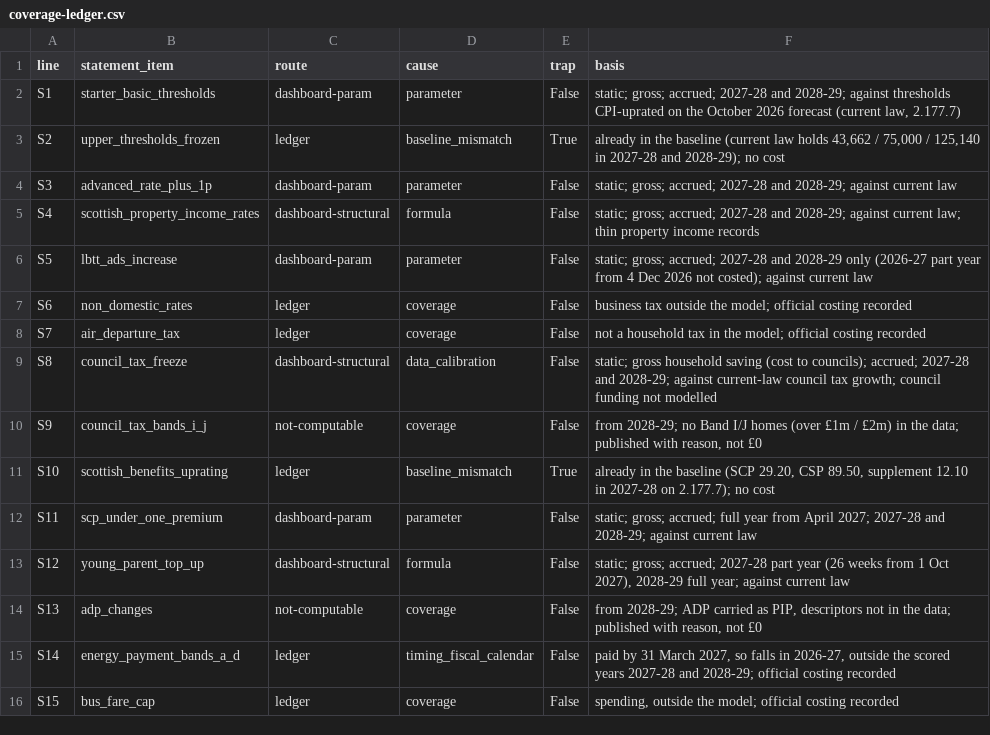
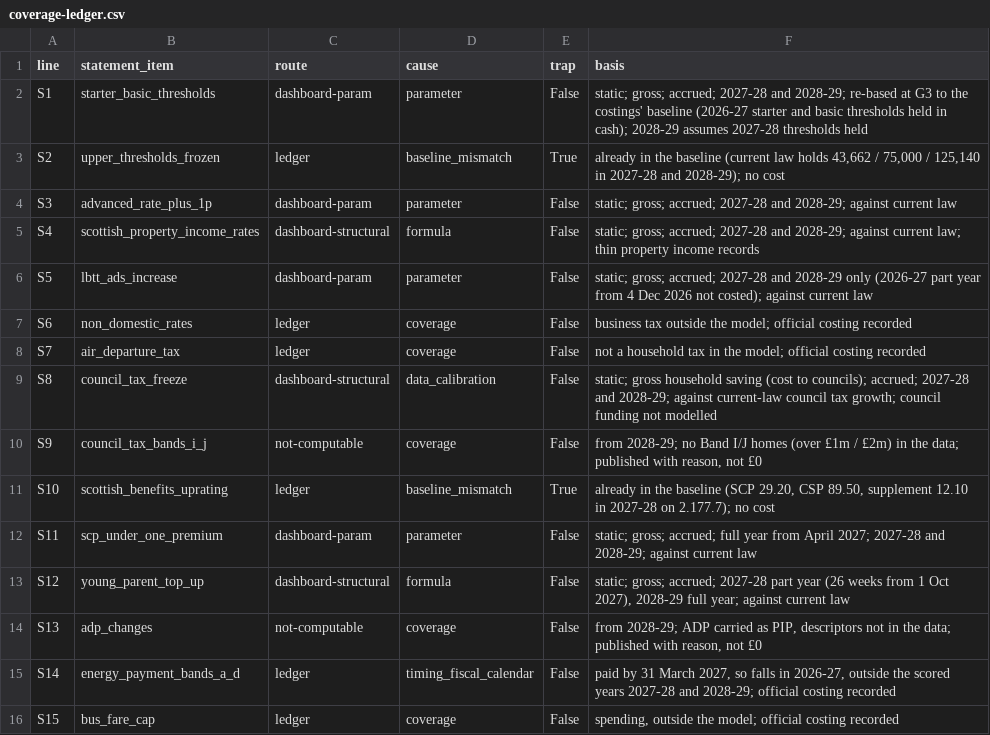
Before and after one commit to PolicyEngine/uk-scottish-budget-2027-28, a CSV file: data_inputs/drill/coverage-ledger.csv, drawn as a sheet.

```diff
--- a/data_inputs/drill/coverage-ledger.csv
+++ b/data_inputs/drill/coverage-ledger.csv
@@ -1,3 +1,3 @@
 line,statement_item,route,cause,trap,basis
-S1,starter_basic_thresholds,dashboard-param,parameter,False,"static; gross; accrued; 2027-28 and 2028-29; against thresholds CPI-uprated on the October 2026 forecast (current law, 2.177.7)"
+S1,starter_basic_thresholds,dashboard-param,parameter,False,"static; gross; accrued; 2027-28 and 2028-29; re-based at G3 to the costings' baseline (2026-27 starter and basic thresholds held in cash); 2028-29 assumes 2027-28 thresholds held"
 S2,upper_thresholds_frozen,ledger,baseline_mismatch,True,"already in the baseline (current law holds 43,662 / 75,000 / 125,140 in 2027-28 and 2028-29); no cost"
```
